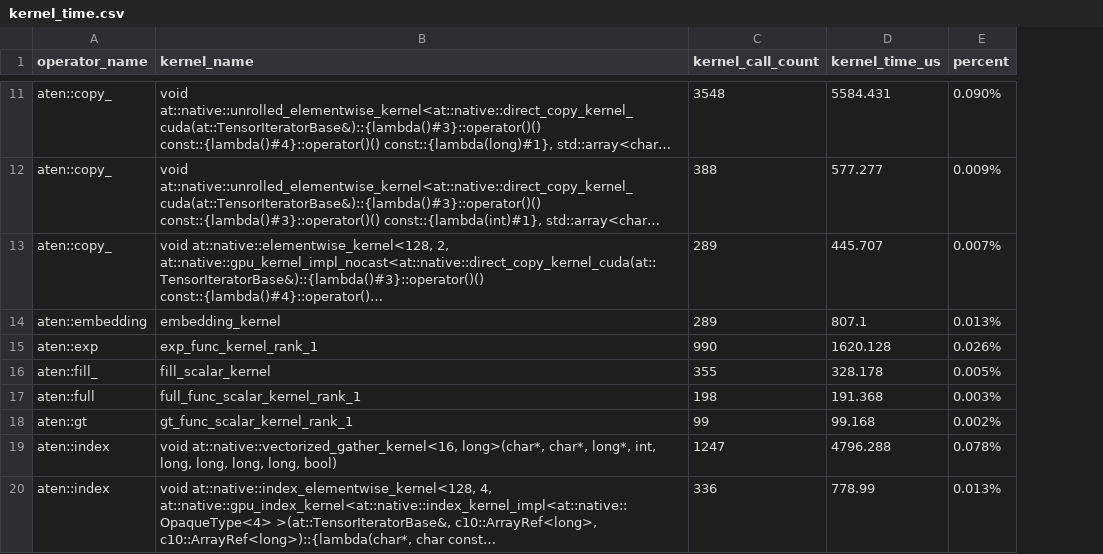
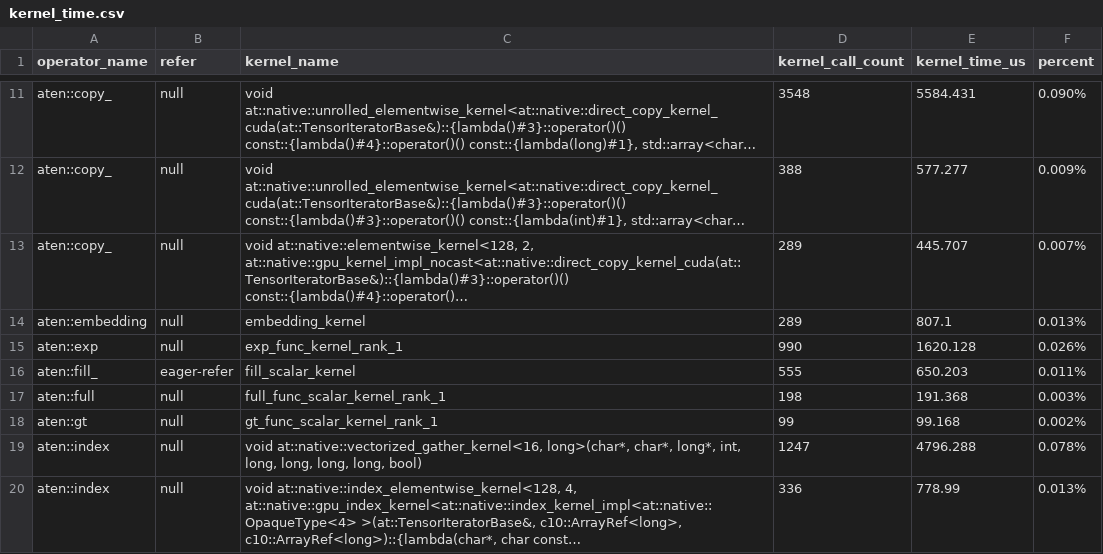
Before and after one commit to cyber-pioneer/op_profile, a CSV file: qwen3.6_35b_a3b_plugin_graph_4096_256/results/kernel_time.csv, drawn as a sheet; only a part is shown, gaps mark what is left out; long unchanged cells end in …; addresses are those after the commit; the diff covers the shown part only; the diff names each change by its address in the sheet, - before the commit and + after, or states it on an @@ line.

Commit message:
profile: refresh four Qwen reports with parser 913c56b
Add kernel_time refer markers and unique eager API fills; retain all five detail reference columns and raw shape/dtype/status fields. Reparse native/plugin eager/graph traces at 4096/256. Per-kernel event counts and durations, inventories, and FlagOS coverage are unchanged.

```diff
--- a/qwen3.6_35b_a3b_plugin_graph_4096_256/results/kernel_time.csv
+++ b/qwen3.6_35b_a3b_plugin_graph_4096_256/results/kernel_time.csv
+column B (refer), rows 11-20: null | null | null | null | null | eager-refer | null | null | null | null
-D16 (kernel_call_count): 355
+D16 (kernel_call_count): 555
-E16 (kernel_time_us): 328.178
+E16 (kernel_time_us): 650.203
-F16 (percent): 0.005%
+F16 (percent): 0.011%
```
Also changed, not shown: 6 added rows, 20 removed rows and 36 edited cells elsewhere in this file, qwen3.6_35b_a3b_native_eager_4096_256/results/kernel_time.csv, qwen3.6_35b_a3b_native_graph_4096_256/results/kernel_time.csv, 7 other files.
